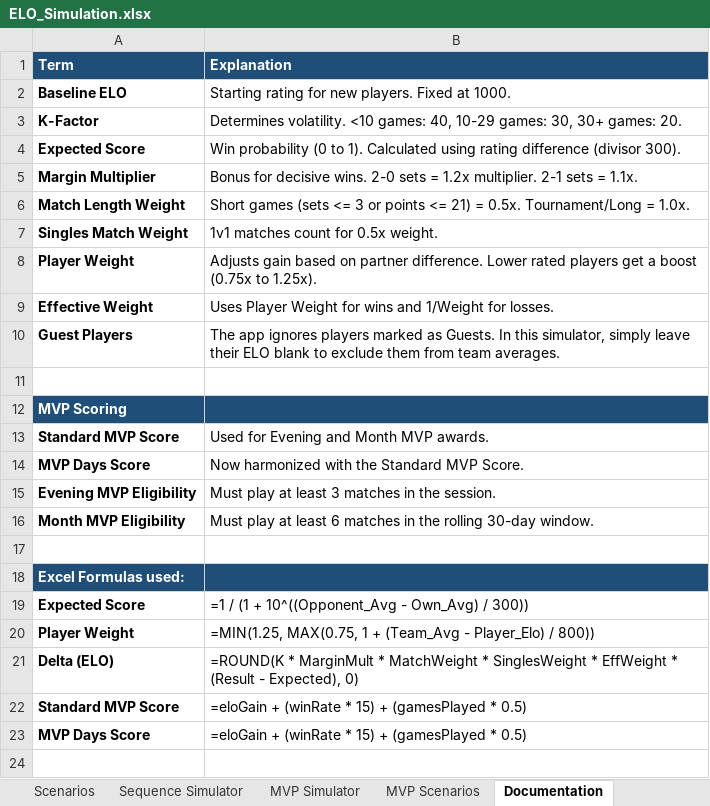
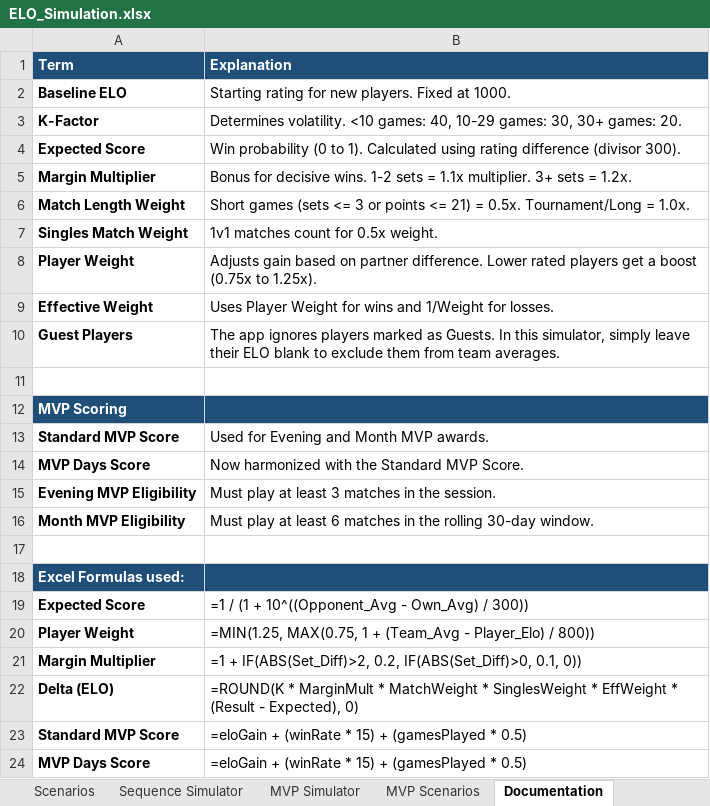
Before and after one commit to SoMedNinja/padel-app, an Excel workbook: ELO_Simulation.xlsx, sheet Documentation, drawn as a sheet; values as stored, in another font and other column widths than the file's, no borders; formulas without a stored value are shown as written; the diff names each change by its address in the sheet, - before the commit and + after, or states it on an @@ line.

```diff
--- a/ELO_Simulation.xlsx (sheet Documentation)
+++ b/ELO_Simulation.xlsx (sheet Documentation)
-B5 (Explanation): …decisive wins. 2-0 sets = 1.2x multiplier. 2-1 sets = 1.1x.
+B5 (Explanation): …decisive wins. 1-2 sets = 1.1x multiplier. 3+ sets = 1.2x.
+row 21: Margin Multiplier | =1 + IF(ABS(Set_Diff)>2, 0.2, IF(ABS(Set_Diff)>0, 0.1, 0))
```
Also changed, not shown: sheet Single Match Simulator, 4 other files.
